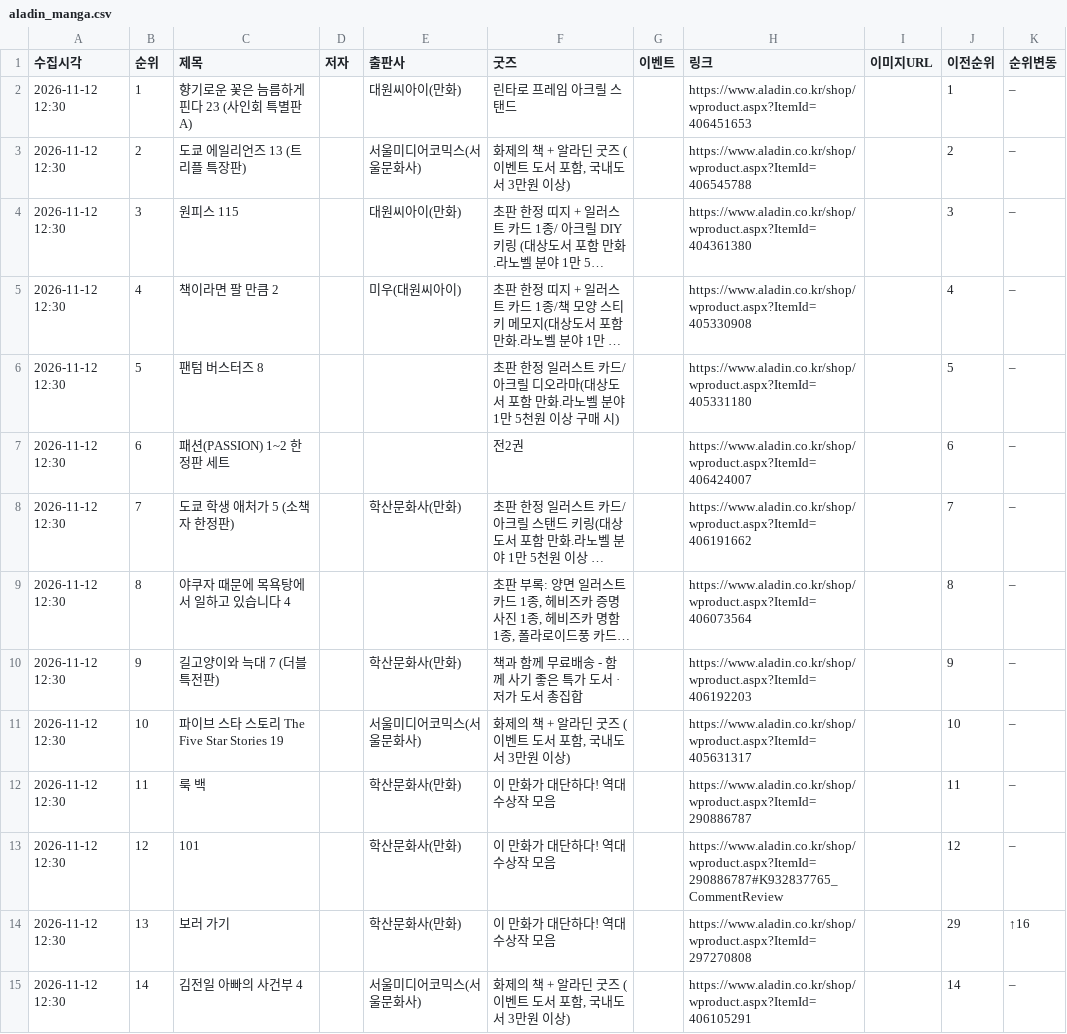
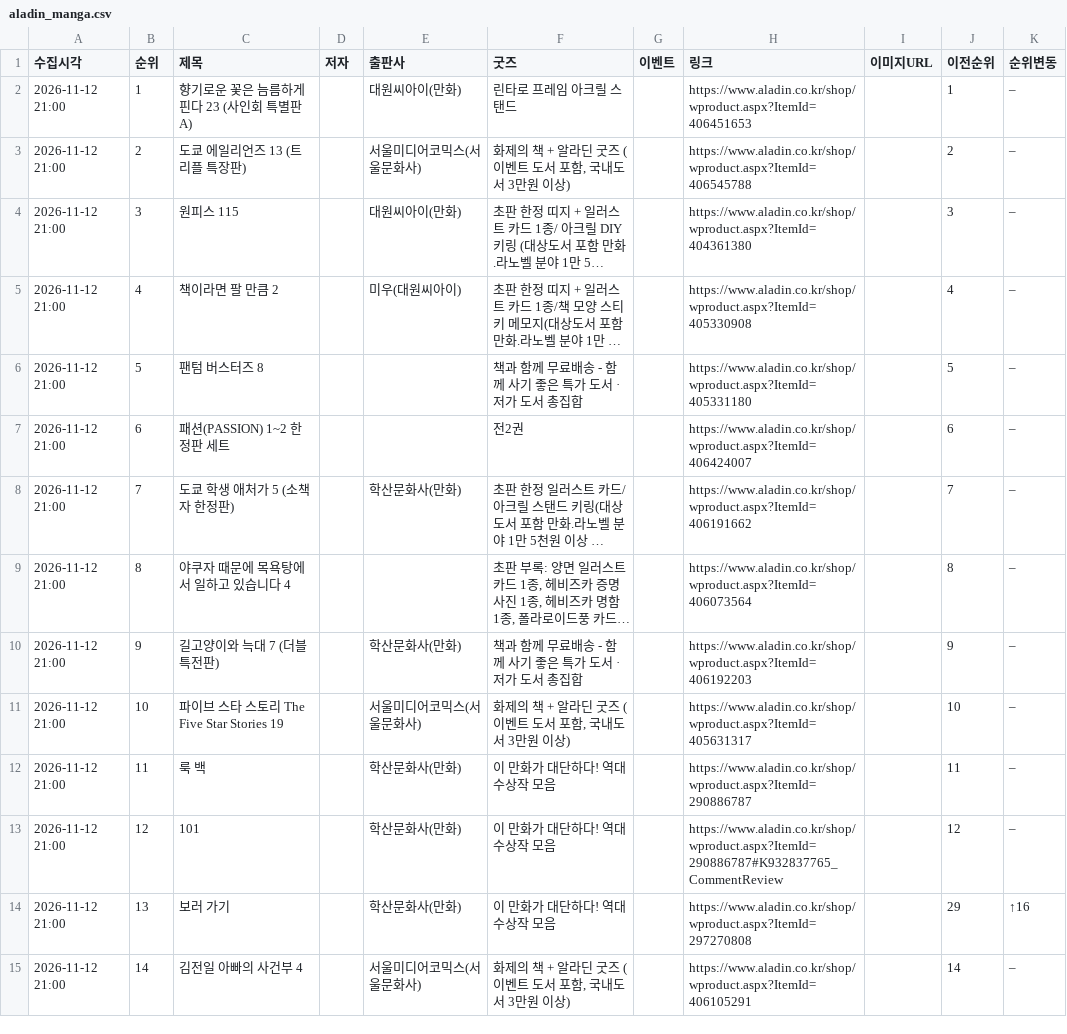
Before and after one commit to down-cyber/manga-bestseller, a CSV file: aladin_manga.csv, drawn as a sheet; only a part is shown; long unchanged cells end in …; the diff covers the shown part only; the diff names each change by its address in the sheet, - before the commit and + after, or states it on an @@ line.

```diff
--- a/aladin_manga.csv
+++ b/aladin_manga.csv
-A2:A15 (수집시각): 2026-11-12 12:30
+A2:A15 (수집시각): 2026-11-12 21:00
-F6 (굿즈): 초판 한정 일러스트 카드/ 아크릴 디오라마(대상도서 포함 만화.라노벨 분야 1만 5천원 이상 구매 시)
+F6 (굿즈): 책과 함께 무료배송 - 함께 사기 좋은 특가 도서 · 저가 도서 총집합
```
Also changed, not shown: 16 edited cells elsewhere in this file, kyobo_manga.csv, yes24_manga.csv, 1 other file.
